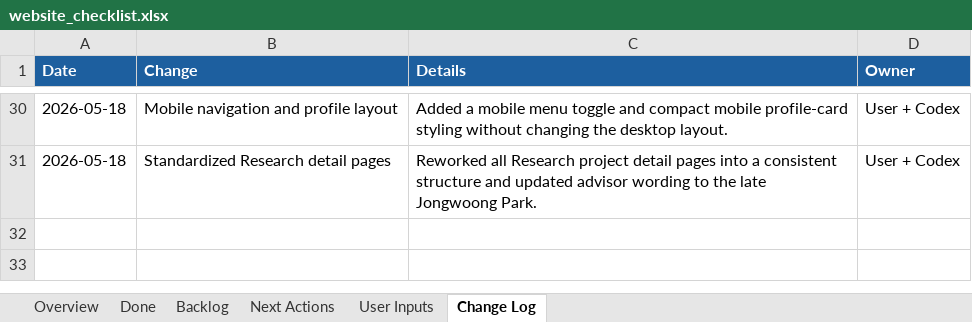
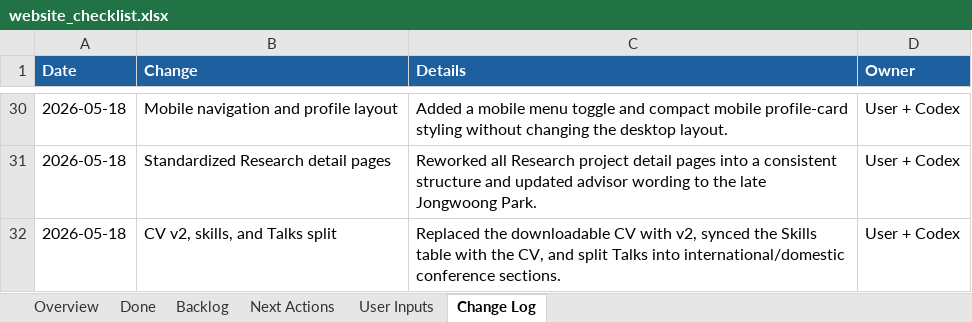
Before and after one commit to pjy5451/pjy5451.github.io, an Excel workbook: website_checklist.xlsx, sheet Change Log, drawn as a sheet; only a part is shown, gaps mark what is left out; values as stored, in another font and other column widths than the file's, no borders; the diff names each change by its address in the sheet, - before the commit and + after, or states it on an @@ line.

Commit message:
Update CV skills and talks

```diff
--- a/website_checklist.xlsx (sheet Change Log)
+++ b/website_checklist.xlsx (sheet Change Log)
+row 32: 2026-05-18 | CV v2, skills, and Talks split | Replaced the downloadable CV with v2, synced the Skills table with the CV, and split Talks into international/domestic conference sections. | User + Codex
```
Also changed, not shown: sheet Done, sheet Overview, 3 other files.
